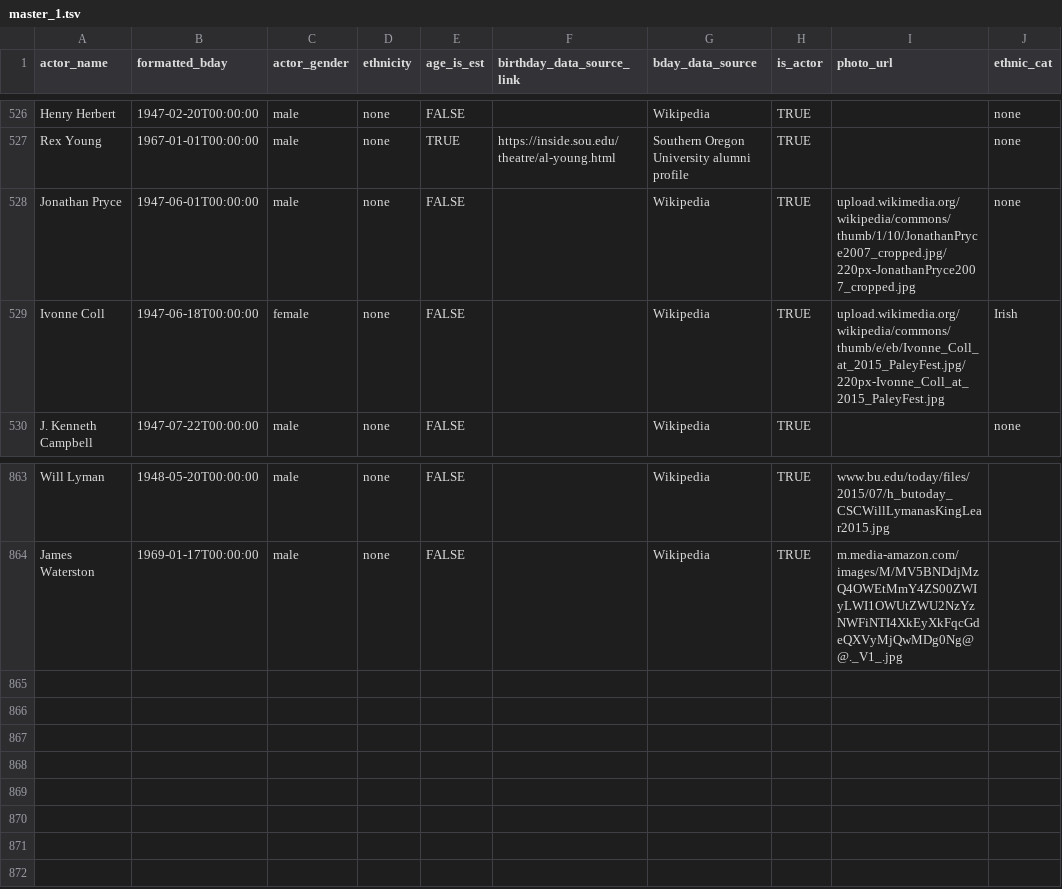
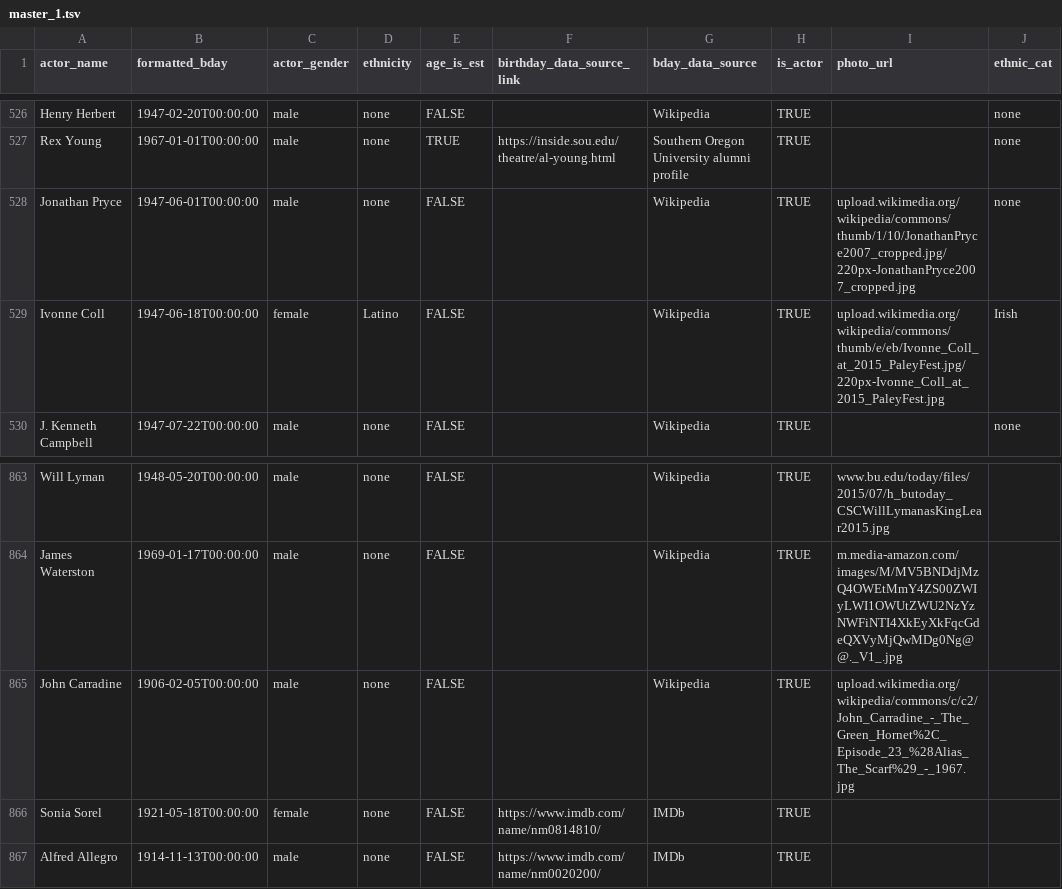
Before and after one commit to ewlin/shakespeare_production_data, a TSV file: data/master_1.tsv, drawn as a sheet; only a part is shown, gaps mark what is left out; the diff names each change by its address in the sheet, - before the commit and + after, or states it on an @@ line.

Commit message:
babel loader added; lock UI during transitions; additional data updates

```diff
--- a/data/master_1.tsv
+++ b/data/master_1.tsv
-D529 (ethnicity): none
+D529 (ethnicity): Latino
+row 865: John Carradine | 1906-02-05T00:00:00 | male | none | FALSE |  | Wikipedia | TRUE | upload.wikimedia.org/wikipedia/commons/c/c2/John_Carradine_-_The_Green_Hornet%2C_Episode_23_%28Alias_The_Scarf%29_-_1967.jpg
+row 866: Sonia Sorel | 1921-05-18T00:00:00 | female | none | FALSE | https://www.imdb.com/name/nm0814810/ | IMDb | TRUE
+row 867: Alfred Allegro | 1914-11-13T00:00:00 | male | none | FALSE | https://www.imdb.com/name/nm0020200/ | IMDb | TRUE
```
Also changed, not shown: data/ages/desdemona_ages.tsv, data/ages/iago_ages.tsv, 9 other files.
